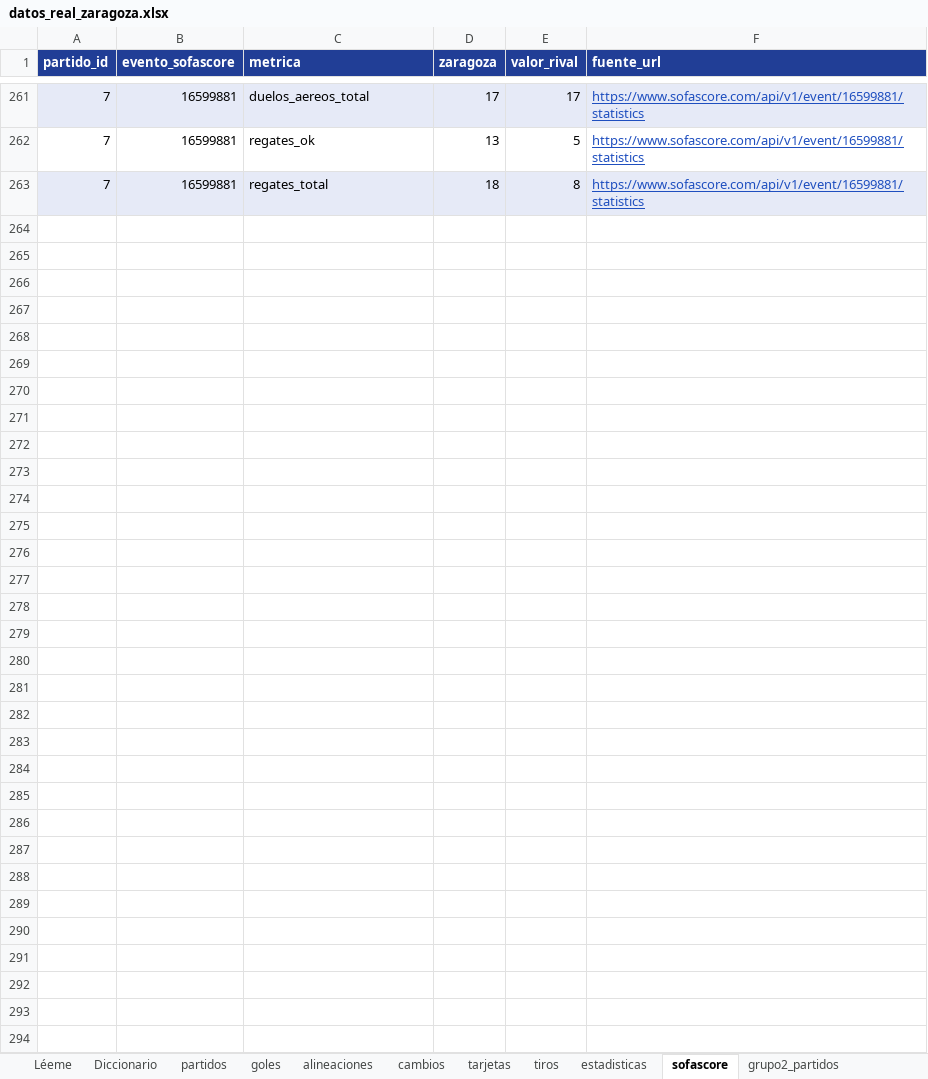
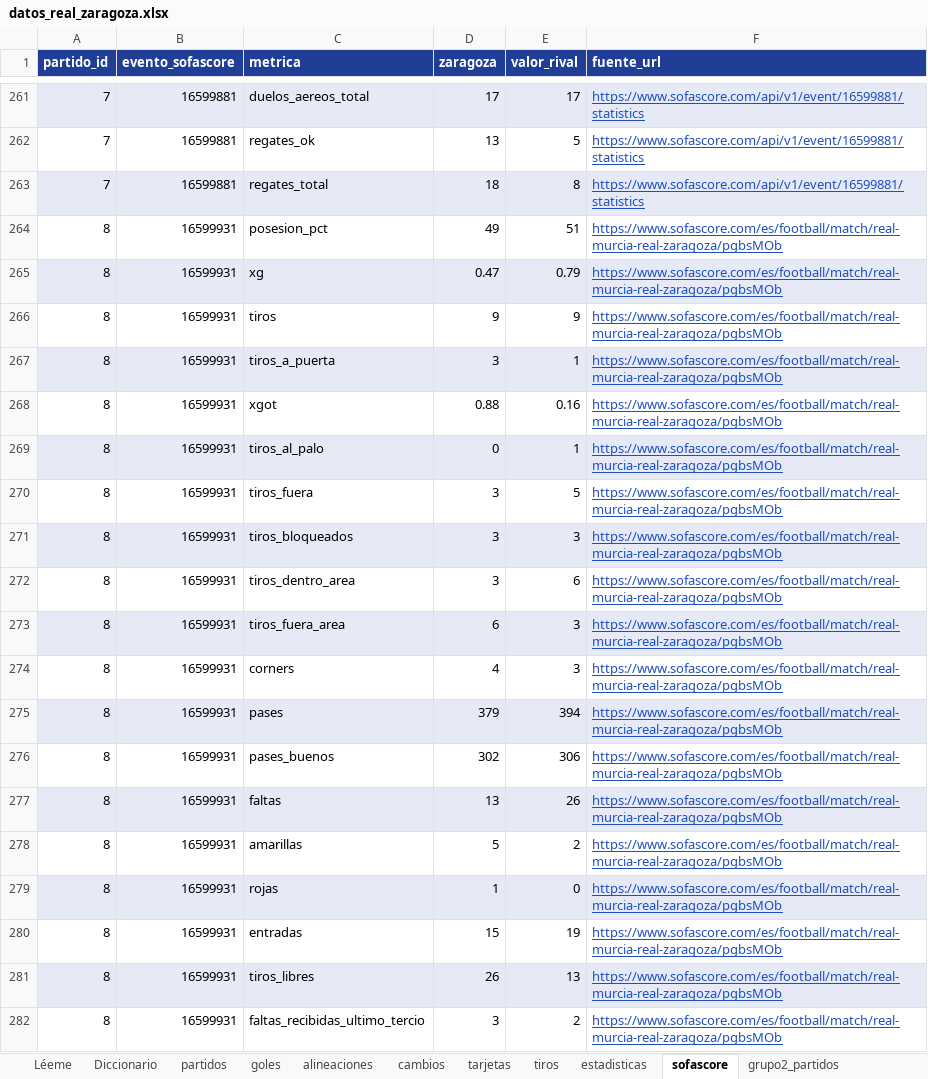
Before and after one commit to lineadepase/lineadepase.github.io, an Excel workbook: analisis/real-zaragoza/datos/tablas/datos_real_zaragoza.xlsx, sheet sofascore, drawn as a sheet; only a part is shown, gaps mark what is left out; values as stored, in another font and other column widths than the file's, no borders; the diff covers the shown part only; the diff names each change by its address in the sheet, - before the commit and + after, or states it on an @@ line.

Commit message:
Incorporar 41 estadísticas de Murcia-Zaragoza contrastadas con capturas de Sofascore

```diff
--- a/analisis/real-zaragoza/datos/tablas/datos_real_zaragoza.xlsx (sheet sofascore)
+++ b/analisis/real-zaragoza/datos/tablas/datos_real_zaragoza.xlsx (sheet sofascore)
+row 264: 8 | 16599931 | posesion_pct | 49 | 51 | https://www.sofascore.com/es/football/match/real-murcia-real-zaragoza/pgbsMOb
+row 265: 8 | 16599931 | xg | 0.47 | 0.79 | https://www.sofascore.com/es/football/match/real-murcia-real-zaragoza/pgbsMOb
+row 266: 8 | 16599931 | tiros | 9 | 9 | https://www.sofascore.com/es/football/match/real-murcia-real-zaragoza/pgbsMOb
+row 267: 8 | 16599931 | tiros_a_puerta | 3 | 1 | https://www.sofascore.com/es/football/match/real-murcia-real-zaragoza/pgbsMOb
+row 268: 8 | 16599931 | xgot | 0.88 | 0.16 | https://www.sofascore.com/es/football/match/real-murcia-real-zaragoza/pgbsMOb
+row 269: 8 | 16599931 | tiros_al_palo | 0 | 1 | https://www.sofascore.com/es/football/match/real-murcia-real-zaragoza/pgbsMOb
+row 270: 8 | 16599931 | tiros_fuera | 3 | 5 | https://www.sofascore.com/es/football/match/real-murcia-real-zaragoza/pgbsMOb
+row 271: 8 | 16599931 | tiros_bloqueados | 3 | 3 | https://www.sofascore.com/es/football/match/real-murcia-real-zaragoza/pgbsMOb
+row 272: 8 | 16599931 | tiros_dentro_area | 3 | 6 | https://www.sofascore.com/es/football/match/real-murcia-real-zaragoza/pgbsMOb
+row 273: 8 | 16599931 | tiros_fuera_area | 6 | 3 | https://www.sofascore.com/es/football/match/real-murcia-real-zaragoza/pgbsMOb
+row 274: 8 | 16599931 | corners | 4 | 3 | https://www.sofascore.com/es/football/match/real-murcia-real-zaragoza/pgbsMOb
+row 275: 8 | 16599931 | pases | 379 | 394 | https://www.sofascore.com/es/football/match/real-murcia-real-zaragoza/pgbsMOb
+row 276: 8 | 16599931 | pases_buenos | 302 | 306 | https://www.sofascore.com/es/football/match/real-murcia-real-zaragoza/pgbsMOb
+row 277: 8 | 16599931 | faltas | 13 | 26 | https://www.sofascore.com/es/football/match/real-murcia-real-zaragoza/pgbsMOb
+row 278: 8 | 16599931 | amarillas | 5 | 2 | https://www.sofascore.com/es/football/match/real-murcia-real-zaragoza/pgbsMOb
+row 279: 8 | 16599931 | rojas | 1 | 0 | https://www.sofascore.com/es/football/match/real-murcia-real-zaragoza/pgbsMOb
+row 280: 8 | 16599931 | entradas | 15 | 19 | https://www.sofascore.com/es/football/match/real-murcia-real-zaragoza/pgbsMOb
+row 281: 8 | 16599931 | tiros_libres | 26 | 13 | https://www.sofascore.com/es/football/match/real-murcia-real-zaragoza/pgbsMOb
+row 282: 8 | 16599931 | faltas_recibidas_ultimo_tercio | 3 | 2 | https://www.sofascore.com/es/football/match/real-murcia-real-zaragoza/pgbsMOb
```
Also changed, not shown: 22 added rows elsewhere in this sheet, sheet Léeme, sheet incidencias, 16 other files.
